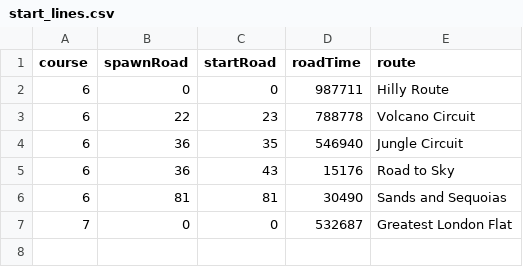
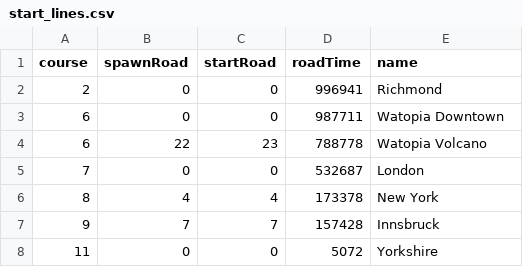
Before and after one commit to ImMrAwsome/zwift-offline, a CSV file: start_lines.csv, drawn as a sheet.

Commit message:
Update start_lines.csv

```diff
--- a/start_lines.csv
+++ b/start_lines.csv
@@ -1,7 +1,8 @@
-course,spawnRoad,startRoad,roadTime,route
-6,0,0,987711,Hilly Route
-6,22,23,788778,Volcano Circuit
-6,36,35,546940,Jungle Circuit
-6,36,43,15176,Road to Sky
-6,81,81,30490,Sands and Sequoias
-7,0,0,532687,Greatest London Flat
+course,spawnRoad,startRoad,roadTime,name
+2,0,0,996941,Richmond
+6,0,0,987711,Watopia Downtown
+6,22,23,788778,Watopia Volcano
+7,0,0,532687,London
+8,4,4,173378,New York
+9,7,7,157428,Innsbruck
+11,0,0,5072,Yorkshire
```
